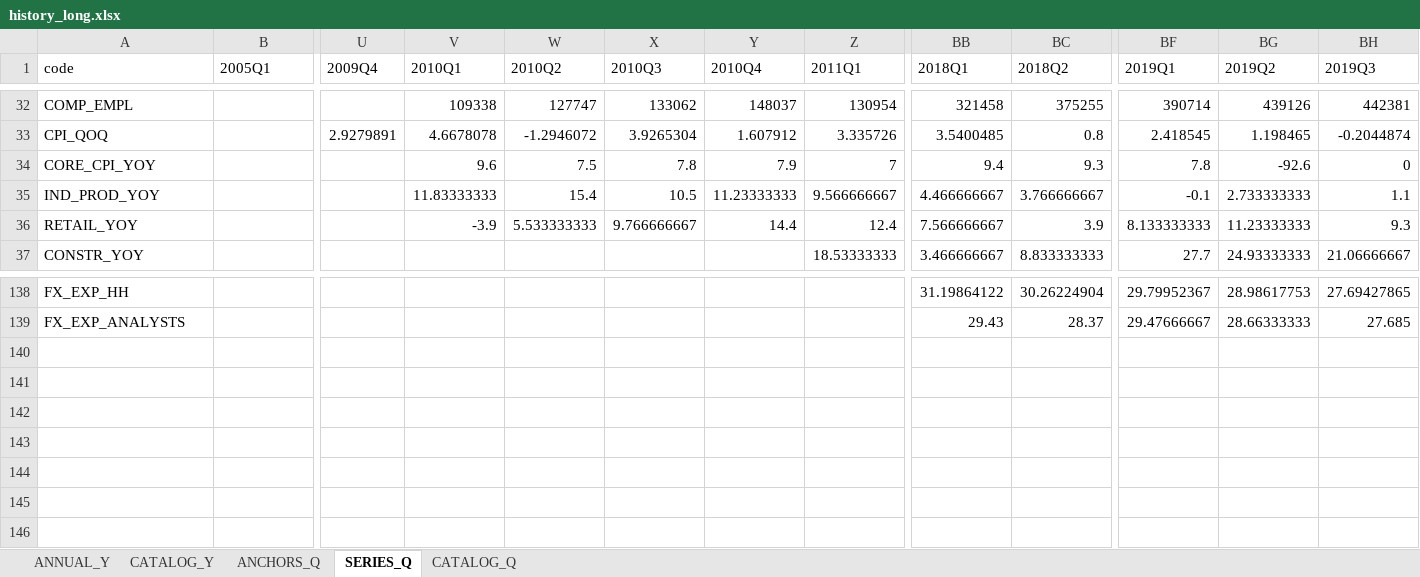
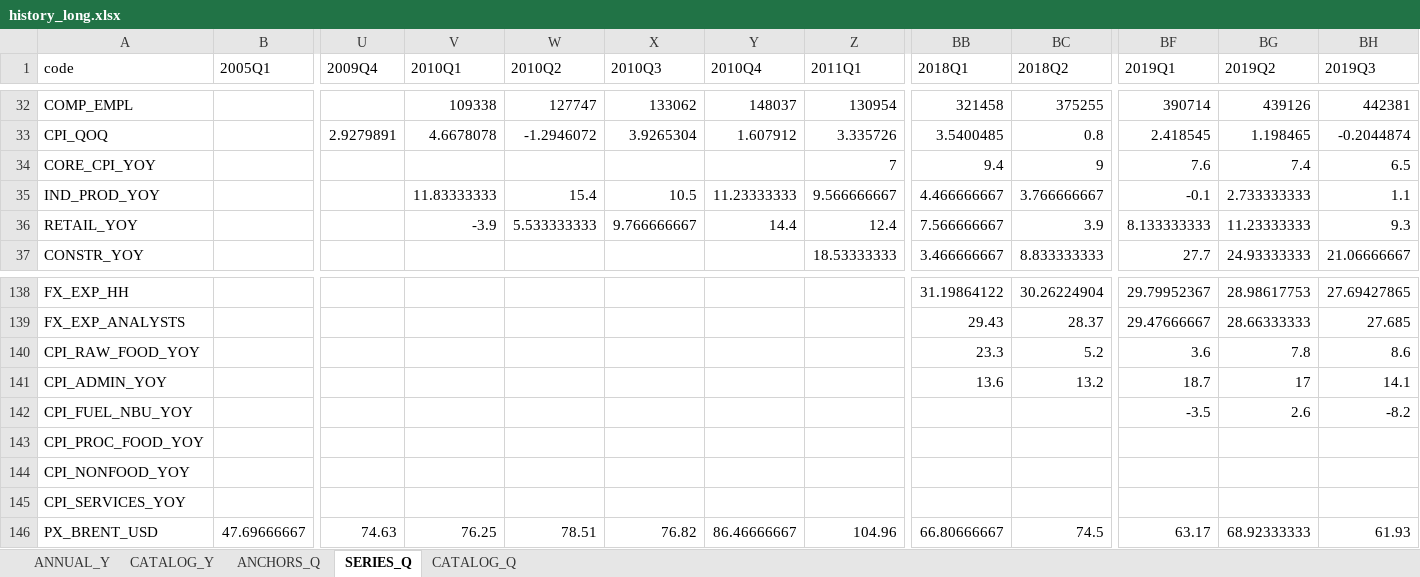
Before and after one commit to andyshev79/macromodel-ukraine, an Excel workbook: data/history/long/history_long.xlsx, sheet SERIES_Q, drawn as a sheet; only a part is shown, gaps mark what is left out; values as stored, in another font and other column widths than the file's, no borders; rows hold the shown columns only; the diff names each change by its address in the sheet, - before the commit and + after, or states it on an @@ line.

```diff
--- a/data/history/long/history_long.xlsx (sheet SERIES_Q)
+++ b/data/history/long/history_long.xlsx (sheet SERIES_Q)
-V34 (2010Q1): 9.6
+V34 (2010Q1): (empty)
-W34 (2010Q2): 7.5
+W34 (2010Q2): (empty)
-X34 (2010Q3): 7.8
+X34 (2010Q3): (empty)
-Y34 (2010Q4): 7.9
+Y34 (2010Q4): (empty)
-BC34 (2018Q2): 9.3
+BC34 (2018Q2): 9
-BF34 (2019Q1): 7.8
+BF34 (2019Q1): 7.6
-BG34 (2019Q2): -92.6
+BG34 (2019Q2): 7.4
-BH34 (2019Q3): 0
+BH34 (2019Q3): 6.5
+row 140: CPI_RAW_FOOD_YOY |  |  |  |  |  |  |  | 23.3 | 5.2 | 3.6 | 7.8 | 8.6
+row 141: CPI_ADMIN_YOY |  |  |  |  |  |  |  | 13.6 | 13.2 | 18.7 | 17 | 14.1
+row 142: CPI_FUEL_NBU_YOY |  |  |  |  |  |  |  |  |  | -3.5 | 2.6 | -8.2
+row 143: CPI_PROC_FOOD_YOY
+row 144: CPI_NONFOOD_YOY
+row 145: CPI_SERVICES_YOY
+row 146: PX_BRENT_USD | 47.69666667 | 74.63 | 76.25 | 78.51 | 76.82 | 86.46666667 | 104.96 | 66.80666667 | 74.5 | 63.17 | 68.92333333 | 61.93
```
Also changed, not shown: sheet CATALOG_Q, sheet ANNUAL_Y, sheet CATALOG_Y, sheet ANCHORS_Q, data/history/history.xlsx, 13 other files.
